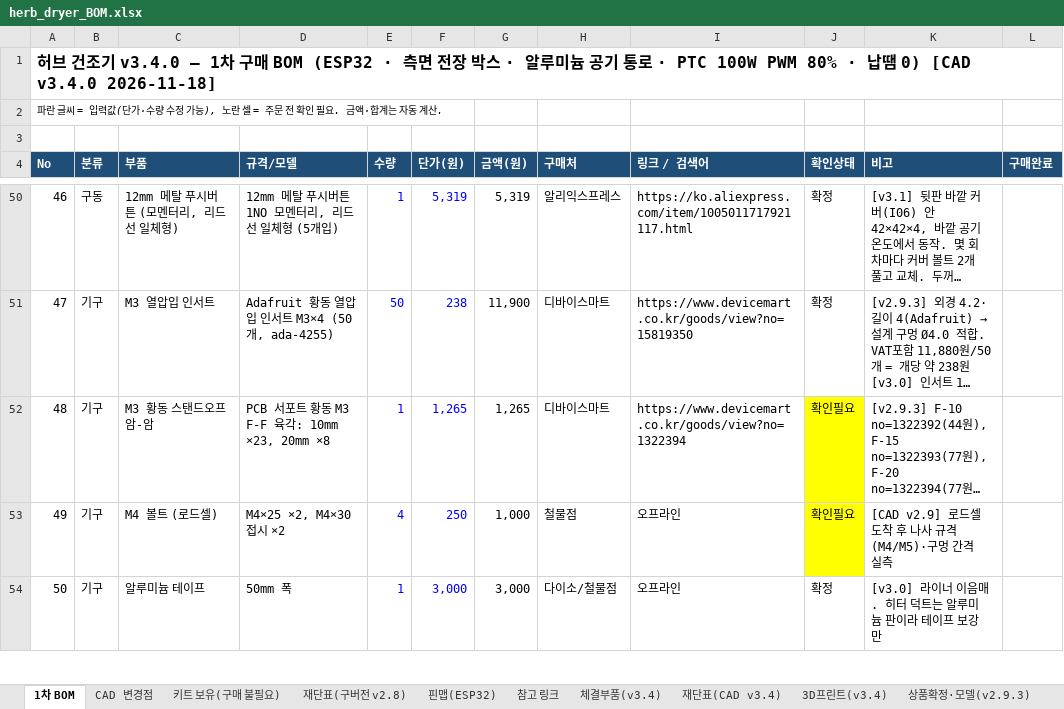
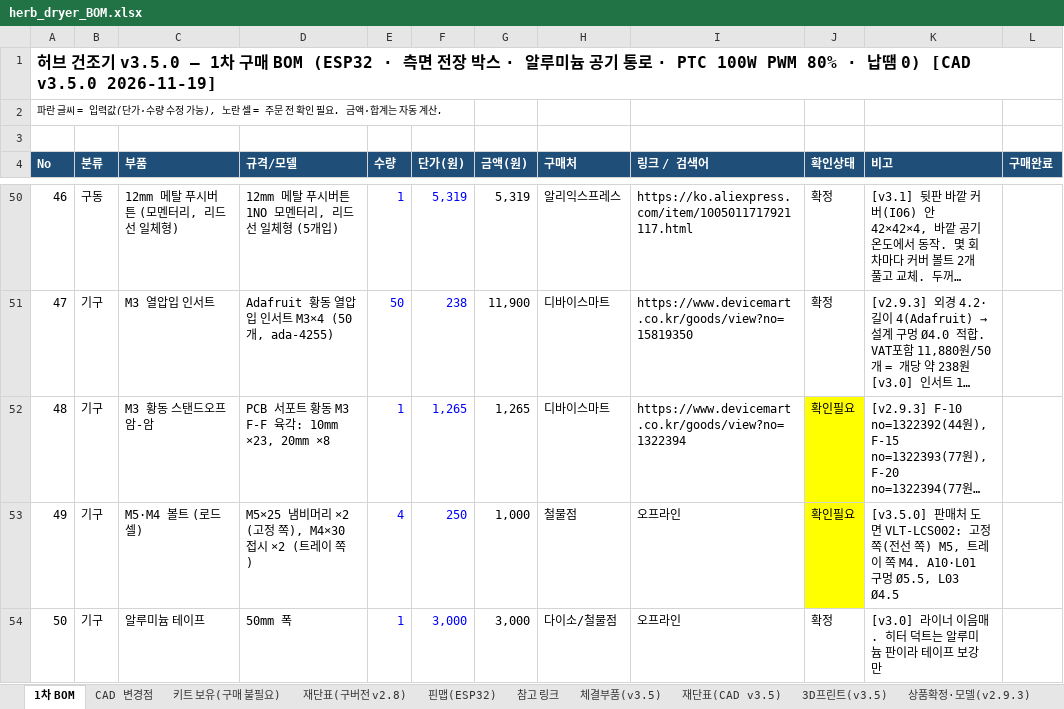
Before and after one commit to bapuri-commits/herb-dryer, an Excel workbook: bom/herb_dryer_BOM.xlsx, sheet 1차 BOM, drawn as a sheet; only a part is shown, gaps mark what is left out; long unchanged cells end in …; values as stored, in another font and other column widths than the file's, no borders; the diff covers the shown part only; the diff names each change by its address in the sheet, - before the commit and + after, or states it on an @@ line.

```diff
--- a/bom/herb_dryer_BOM.xlsx (sheet 1차 BOM)
+++ b/bom/herb_dryer_BOM.xlsx (sheet 1차 BOM)
-sheet tab: 체결부품(v3.4)
+sheet tab: 체결부품(v3.5)
-sheet tab: 재단표(CAD v3.4)
+sheet tab: 재단표(CAD v3.5)
-sheet tab: 3D프린트(v3.4)
+sheet tab: 3D프린트(v3.5)
-A1 (No): …건조기 v3.4.0 — 1차 구매 BOM (ESP32 · 측면 전장 박스 · 알루미늄 공기 통로 · PTC 100W PWM 80% · 납땜 0) [CAD v3.4.0 2026-11-18]
+A1 (No): …건조기 v3.5.0 — 1차 구매 BOM (ESP32 · 측면 전장 박스 · 알루미늄 공기 통로 · PTC 100W PWM 80% · 납땜 0) [CAD v3.5.0 2026-11-19]
-C53 (부품): M4 볼트 (로드셀)
+C53 (부품): M5·M4 볼트 (로드셀)
-D53 (규격/모델): M4×25 ×2, M4×30 접시 ×2
+D53 (규격/모델): M5×25 냄비머리 ×2 (고정 쪽), M4×30 접시 ×2 (트레이 쪽)
-K53 (비고): [CAD v2.9] 로드셀 도착 후 나사 규격(M4/M5)·구멍 간격 실측
+K53 (비고): [v3.5.0] 판매처 도면 VLT-LCS002: 고정 쪽(전선 쪽) M5, 트레이 쪽 M4. A10·L01 구멍 Ø5.5, L03 Ø4.5
```
Also changed, not shown: 15 edited cells and cell formats elsewhere in this sheet, sheet 체결부품(v3.5), sheet CAD 변경점, sheet 재단표(CAD v3.5), sheet 3D프린트(v3.5), sheet 상품확정·모델(v2.9.3), 4 other files.
